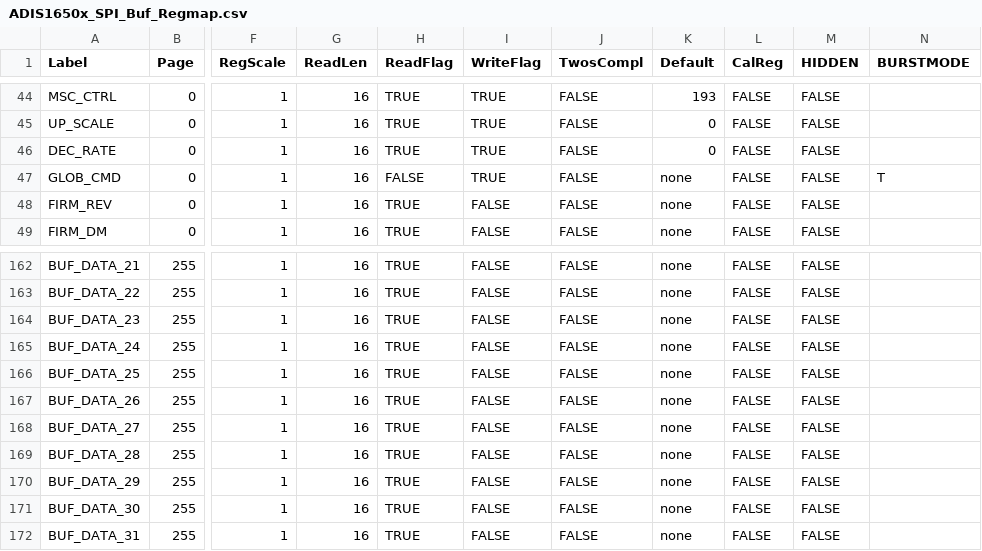
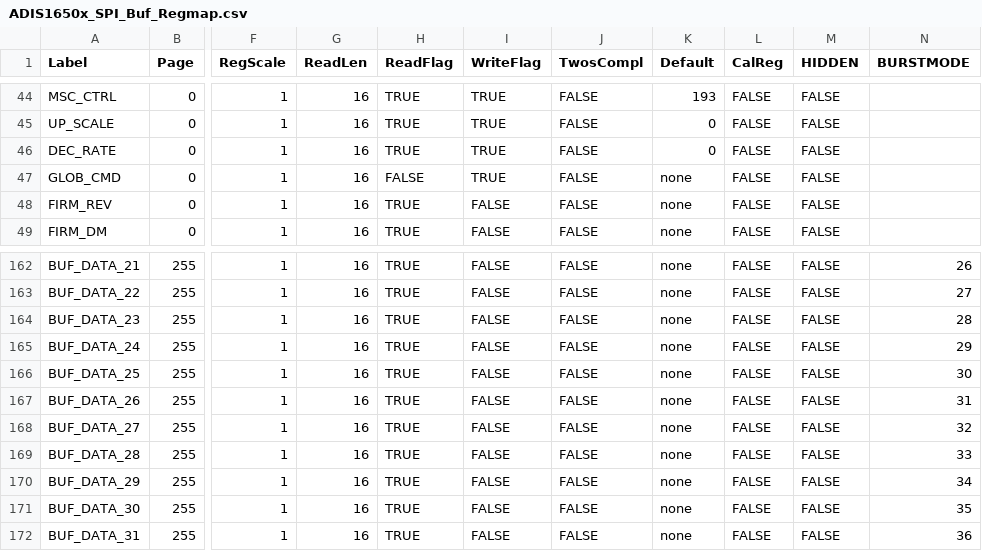
Before and after one commit to ajn96/iSensor-SPI-Buffer, a CSV file: Regmaps/ADIS1650x_SPI_Buf_Regmap.csv, drawn as a sheet; only a part is shown, gaps mark what is left out; the diff covers the shown part only; the diff names each change by its address in the sheet, - before the commit and + after, or states it on an @@ line.

```diff
--- a/Regmaps/ADIS1650x_SPI_Buf_Regmap.csv
+++ b/Regmaps/ADIS1650x_SPI_Buf_Regmap.csv
-N47 (BURSTMODE): T
+N47 (BURSTMODE): (empty)
-N162 (BURSTMODE): (empty)
+N162 (BURSTMODE): 26
-N163 (BURSTMODE): (empty)
+N163 (BURSTMODE): 27
-N164 (BURSTMODE): (empty)
+N164 (BURSTMODE): 28
-N165 (BURSTMODE): (empty)
+N165 (BURSTMODE): 29
-N166 (BURSTMODE): (empty)
+N166 (BURSTMODE): 30
-N167 (BURSTMODE): (empty)
+N167 (BURSTMODE): 31
-N168 (BURSTMODE): (empty)
+N168 (BURSTMODE): 32
-N169 (BURSTMODE): (empty)
+N169 (BURSTMODE): 33
-N170 (BURSTMODE): (empty)
+N170 (BURSTMODE): 34
-N171 (BURSTMODE): (empty)
+N171 (BURSTMODE): 35
-N172 (BURSTMODE): (empty)
+N172 (BURSTMODE): 36
```
Also changed, not shown: 36 edited cells elsewhere in this file, Regmaps/ADIS1649x_SPI_Buf_Regmap.csv.
